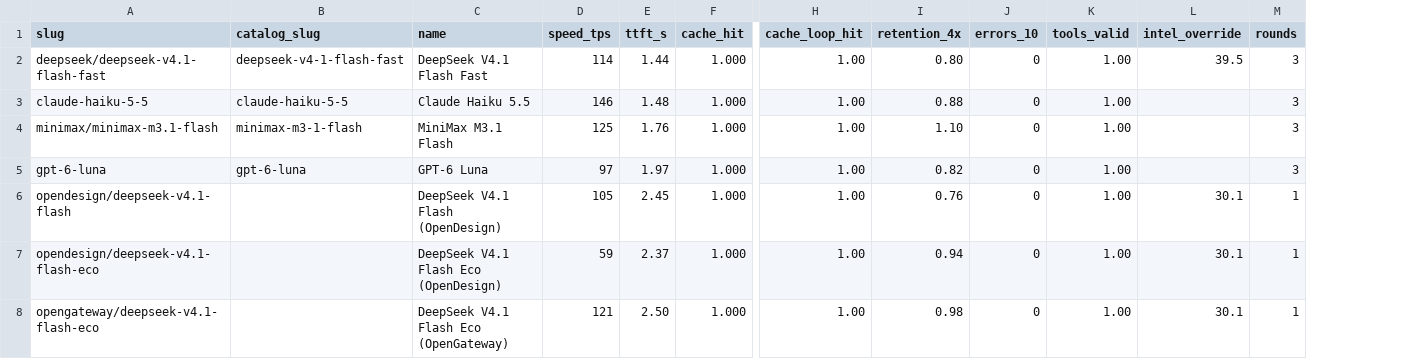
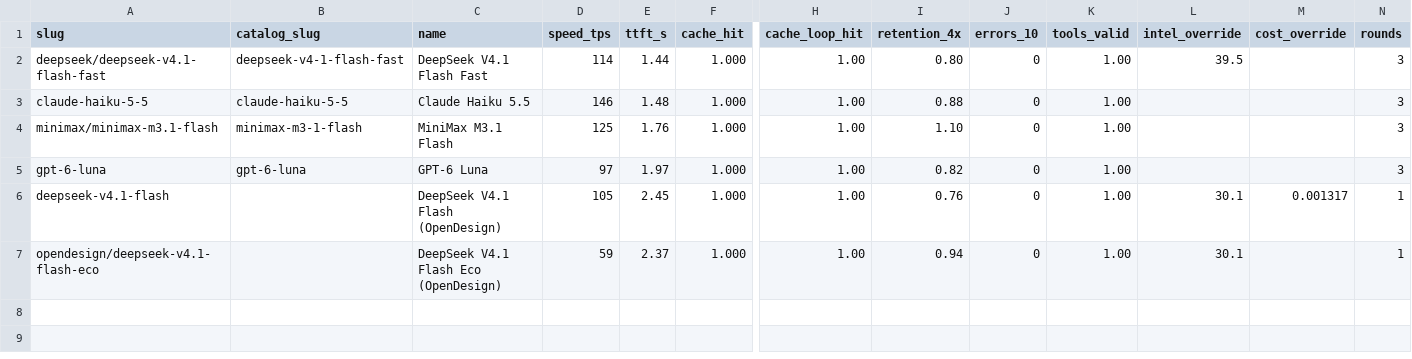
Before and after one commit to jacano/model-bench, a CSV file: models.csv, drawn as a sheet; only a part is shown, gaps mark what is left out; removed rows and columns are numbered as before the commit, all else as after; rows hold the shown columns only; the diff names each change by its address in the sheet, - before the commit and + after, or states it on an @@ line.

```diff
--- a/models.csv
+++ b/models.csv
+column M (cost_override), row 6: 0.001317
-A6 (slug): opendesign/deepseek-v4.1-flash
+A6 (slug): deepseek-v4.1-flash
-row 8: opengateway/deepseek-v4.1-flash-eco |  | DeepSeek V4.1 Flash Eco (OpenGateway) | 121 | 2.50 | 1.000 | 1.00 | 0.98 | 0 | 1.00 | 30.1 | 1
```
Also changed, not shown: shortlist-2026-11-12.csv, 3 other files.
